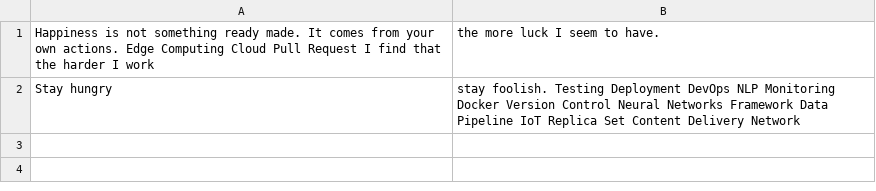
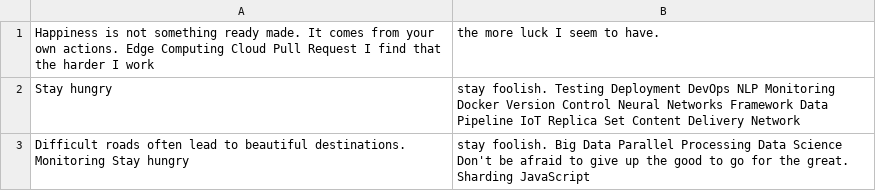
Before and after one commit to paste-04copilot/natius9963, a CSV file: logs/mock_data.csv, drawn as a sheet; the diff names each change by its address in the sheet, - before the commit and + after, or states it on an @@ line.

```diff
--- a/logs/mock_data.csv
+++ b/logs/mock_data.csv
+row 3: Difficult roads often lead to beautiful destinations. Monitoring Stay hungry | stay foolish. Big Data Parallel Processing Data Science Don't be afraid to give up the good to go for the great. Sharding JavaScript
```
Also changed, not shown: 2 other files.
